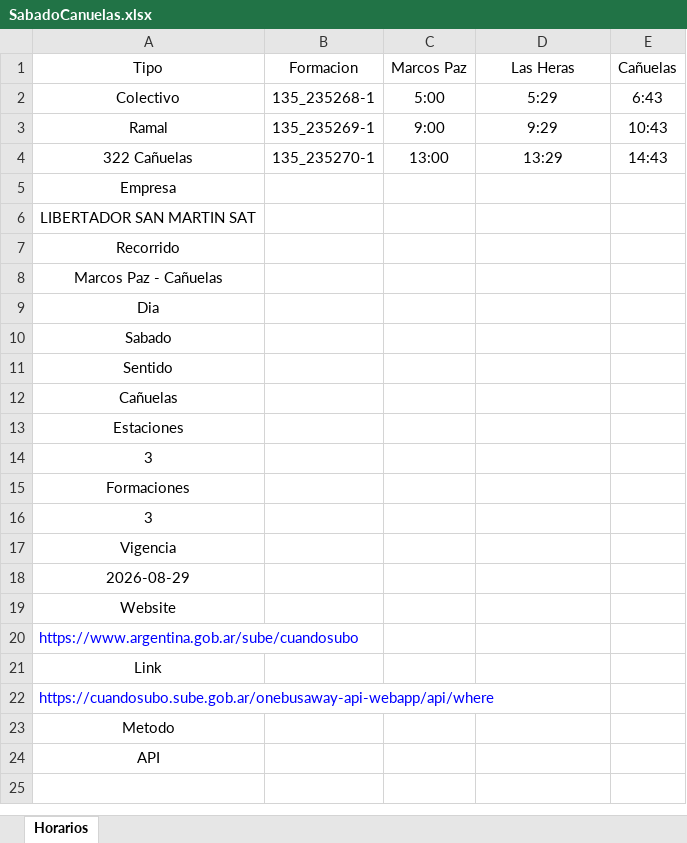
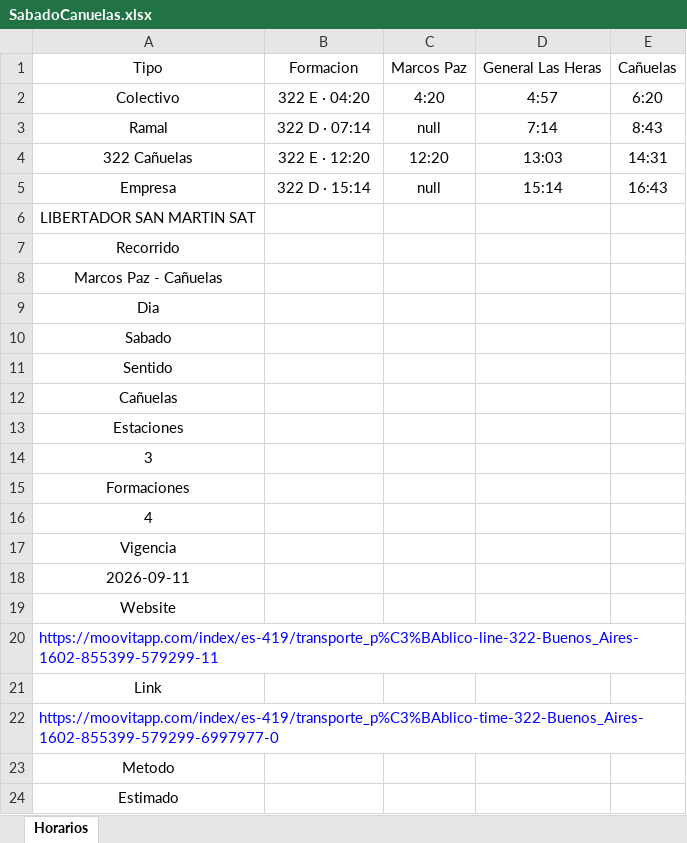
Before and after one commit to SolarisPKN/SolarisPKN-Transport, an Excel workbook: Horarios/Colectivos/322-Canuelas/SabadoCanuelas.xlsx, sheet Horarios, drawn as a sheet; values as stored, in another font and other column widths than the file's, no borders; table styles not drawn; the diff names each change by its address in the sheet, - before the commit and + after, or states it on an @@ line.

```diff
--- a/Horarios/Colectivos/322-Canuelas/SabadoCanuelas.xlsx (sheet Horarios)
+++ b/Horarios/Colectivos/322-Canuelas/SabadoCanuelas.xlsx (sheet Horarios)
-D1: Las Heras
+D1: General Las Heras
-B2: 135_235268-1
+B2: 322 E · 04:20
-C2: 5:00
+C2: 4:20
-D2: 5:29
+D2: 4:57
-E2: 6:43
+E2: 6:20
-B3: 135_235269-1
+B3: 322 D · 07:14
-C3: 9:00
+C3: null
-D3: 9:29
+D3: 7:14
-E3: 10:43
+E3: 8:43
-B4: 135_235270-1
+B4: 322 E · 12:20
-C4: 13:00
+C4: 12:20
-D4: 13:29
+D4: 13:03
-E4: 14:43
+E4: 14:31
-B5: (empty)
+B5: 322 D · 15:14
-C5: (empty)
+C5: null
-D5: (empty)
+D5: 15:14
-E5: (empty)
+E5: 16:43
-A16: 3
+A16: 4
-A18: 2026-08-29
+A18: 2026-09-11
-A20: https://www.argentina.gob.ar/sube/cuandosubo
+A20: https://moovitapp.com/index/es-419/transporte_p%C3%BAblico-line-322-Buenos_Aires-1602-855399-579299-11
-A22: https://cuandosubo.sube.gob.ar/onebusaway-api-webapp/api/where
+A22: https://moovitapp.com/index/es-419/transporte_p%C3%BAblico-time-322-Buenos_Aires-1602-855399-579299-6997977-0
-A24: API
+A24: Estimado
```
Also changed, not shown: Horarios/Colectivos/322-Canuelas/DomingoCanuelas.xlsx, Horarios/Colectivos/322-Canuelas/LaboralCanuelas.xlsx, 23 other files.
